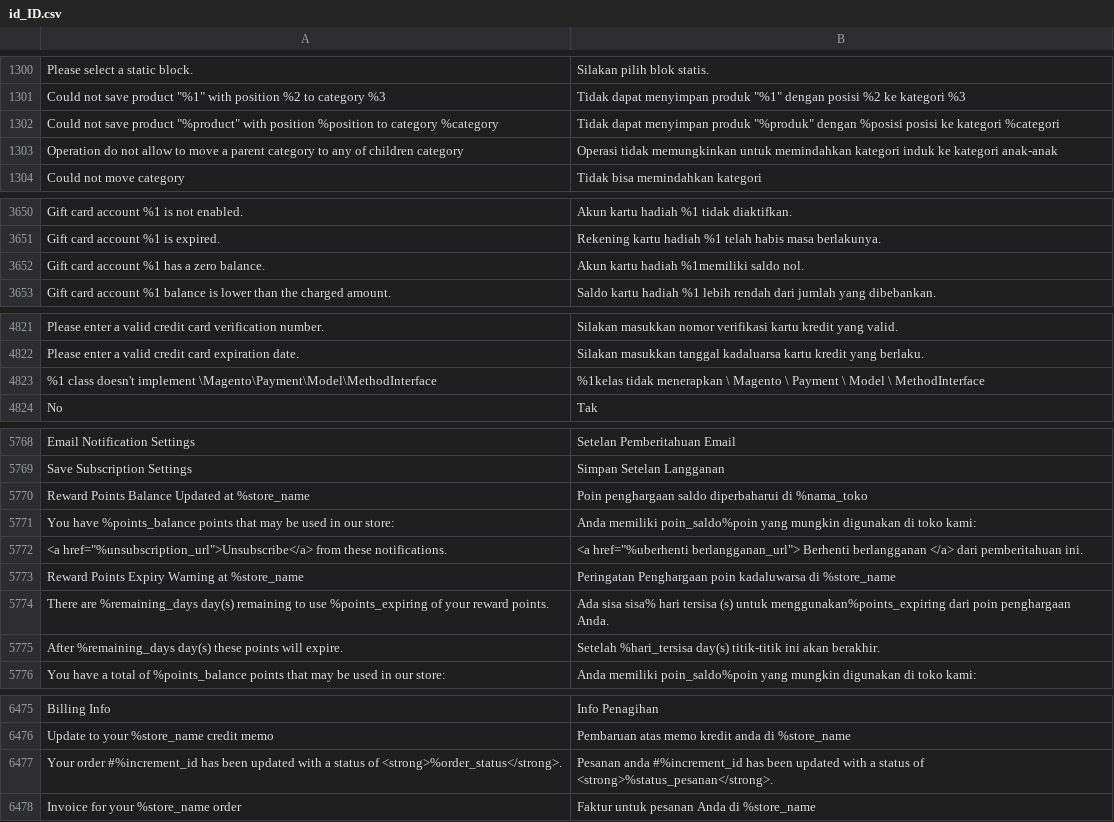
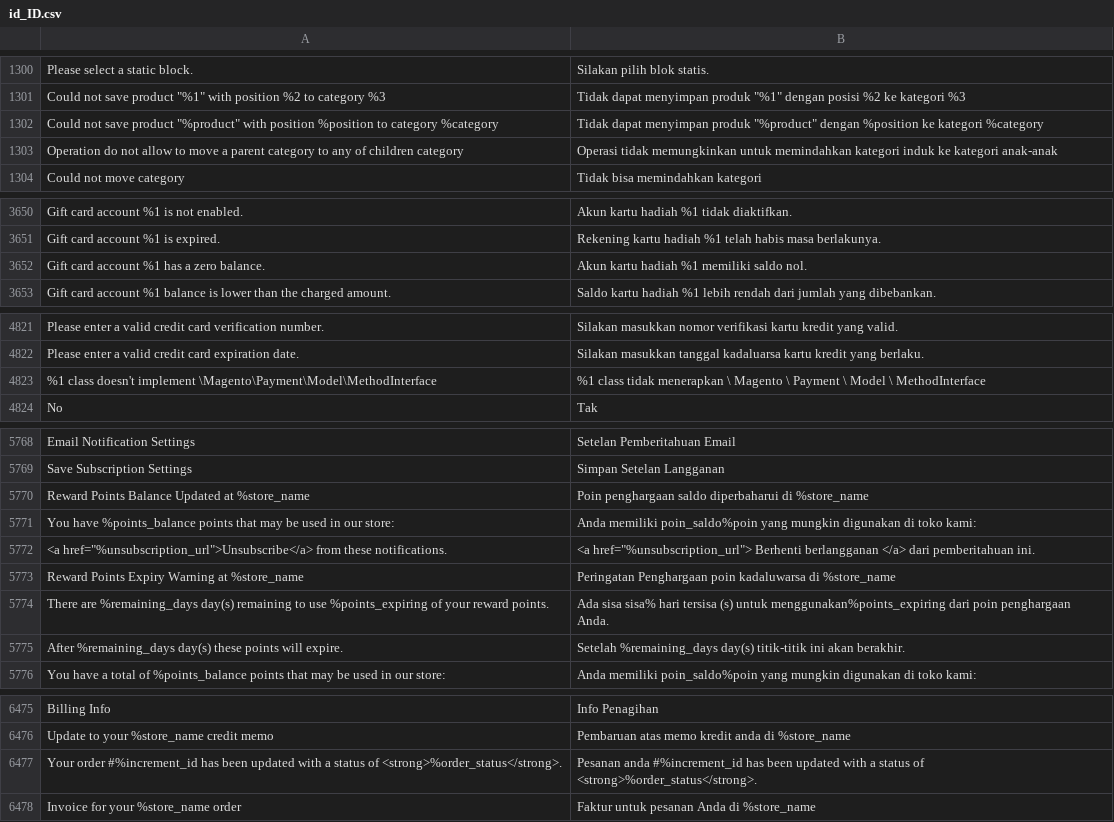
Before and after one commit to dekiakbar/m2-map, a CSV file: app/design/frontend/MAP/custom/i18n/id_ID.csv, drawn as a sheet; only a part is shown, gaps mark what is left out; the diff covers the shown part only; the diff names each change by its address in the sheet, - before the commit and + after, or states it on an @@ line.

Commit message:
update translate

```diff
--- a/app/design/frontend/MAP/custom/i18n/id_ID.csv
+++ b/app/design/frontend/MAP/custom/i18n/id_ID.csv
-B1302: …menyimpan produk "%produk" dengan %posisi posisi ke kategori %categori
+B1302: …menyimpan produk "%product" dengan %position ke kategori %category
-B3652: Akun kartu hadiah %1memiliki saldo nol.
+B3652: Akun kartu hadiah %1 memiliki saldo nol.
-B4823: %1kelas tidak menerapkan…
+B4823: %1 class tidak menerapkan…
-B5770: …diperbaharui di %nama_toko
+B5770: …diperbaharui di %store_name
-B5772: <a href="%uberhenti berlangganan_url"> Berhenti berlangganan…
+B5772: <a href="%unsubscription_url"> Berhenti berlangganan…
-B5775: Setelah %hari_tersisa day(s) titik-titik…
+B5775: Setelah %remaining_days day(s) titik-titik…
-B6477: …status of <strong>%status_pesanan</strong>.
+B6477: …status of <strong>%order_status</strong>.
```
Also changed, not shown: 1 edited cell elsewhere in this file.
